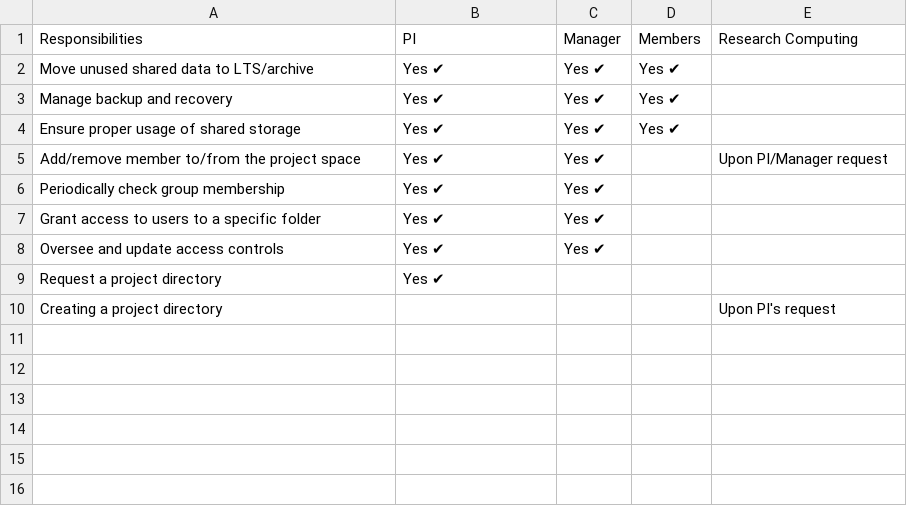
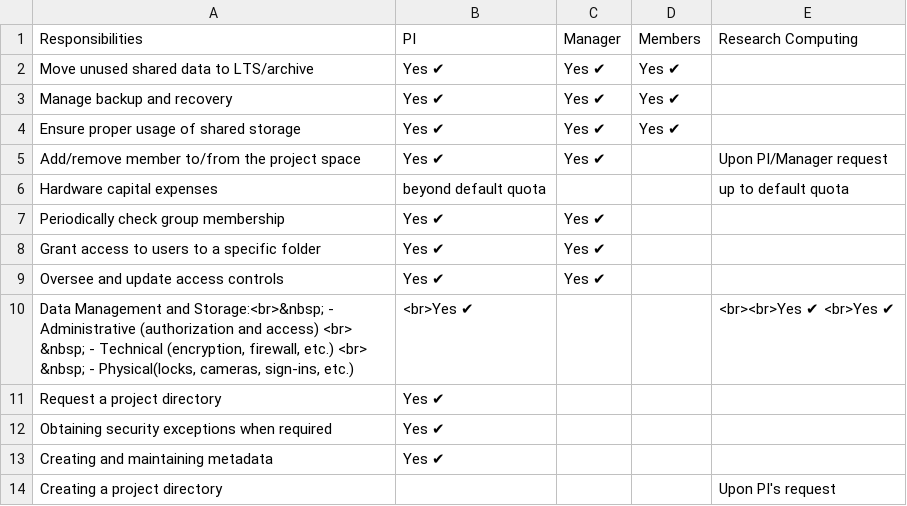
Before and after one commit to uabrc/uabrc.github.io, a CSV file: docs/data_management/res/cheaha_project_directory.csv, drawn as a sheet; the diff names each change by its address in the sheet, - before the commit and + after, or states it on an @@ line.

Commit message:
formatting the csv table

```diff
--- a/docs/data_management/res/cheaha_project_directory.csv
+++ b/docs/data_management/res/cheaha_project_directory.csv
+row 6: Hardware capital expenses | beyond default quota |  |  | up to default quota
+row 10: Data Management and Storage:<br>&nbsp; - Administrative (authorization and access) <br> &nbsp; - Technical (encryption, firewall, etc.) <br> &nbsp; - Physical(locks, cameras, sign-ins, etc.) | <br>Yes ✔ |  |  | <br><br>Yes ✔ <br>Yes ✔
+row 12: Obtaining security exceptions when required | Yes ✔
+row 13: Creating and maintaining metadata | Yes ✔
```
Also changed, not shown: docs/data_management/res/cheaha_individual_account.csv.
